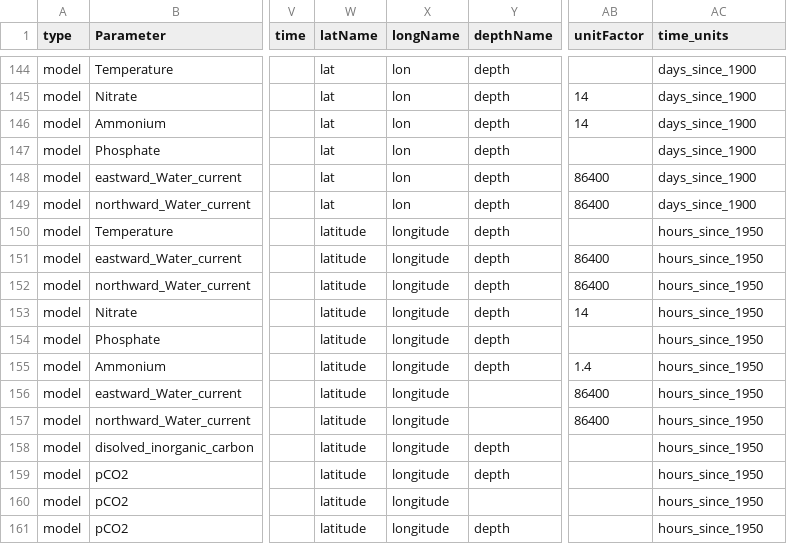
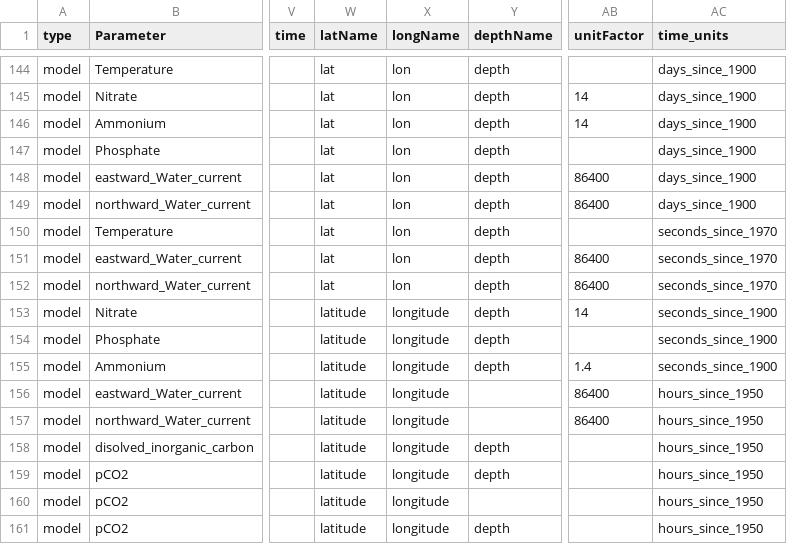
Before and after one commit to ARGANS/shellfish_and_algae-MODEL, a CSV file: dataimport/src/dataCmd.csv, drawn as a sheet; only a part is shown, gaps mark what is left out; the diff names each change by its address in the sheet, - before the commit and + after, or states it on an @@ line.

Commit message:
fixed units and dims

```diff
--- a/dataimport/src/dataCmd.csv
+++ b/dataimport/src/dataCmd.csv
-W150:W152 (latName): latitude
+W150:W152 (latName): lat
-X150:X152 (longName): longitude
+X150:X152 (longName): lon
-AC150:AC152 (time_units): hours_since_1950
+AC150:AC152 (time_units): seconds_since_1970
-AC153:AC155 (time_units): hours_since_1950
+AC153:AC155 (time_units): seconds_since_1900
```
Also changed, not shown: dataread/dataCmd.csv.
